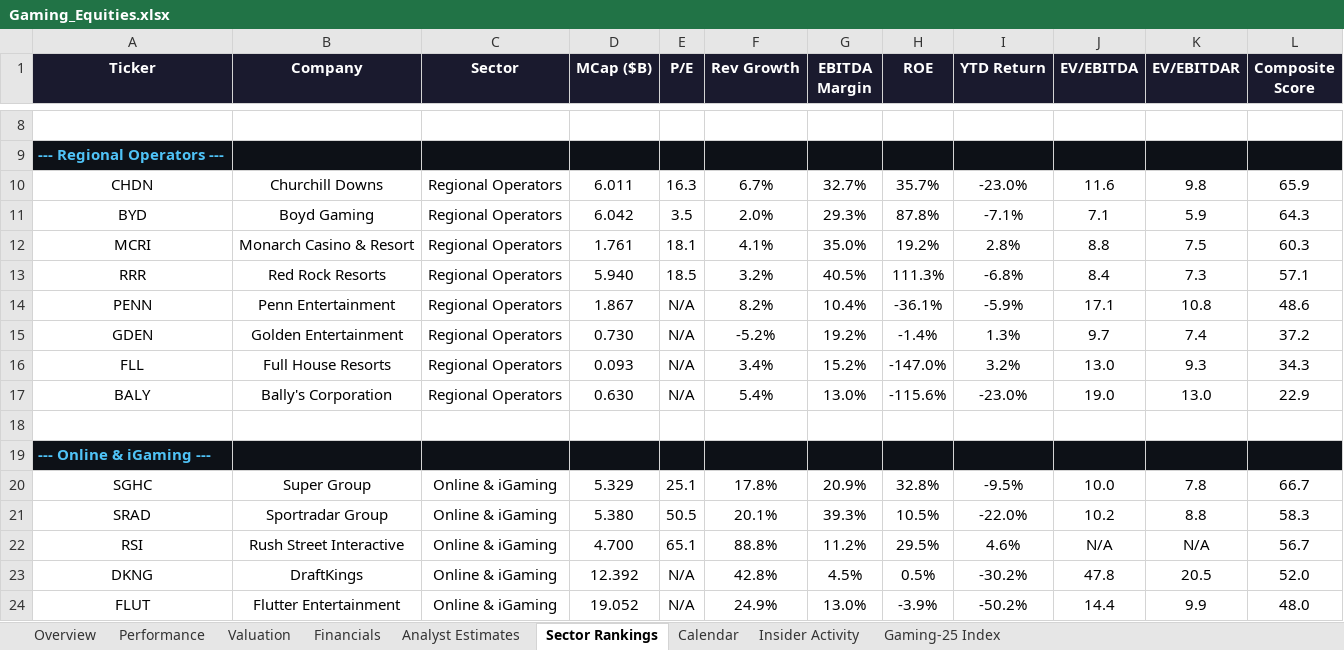
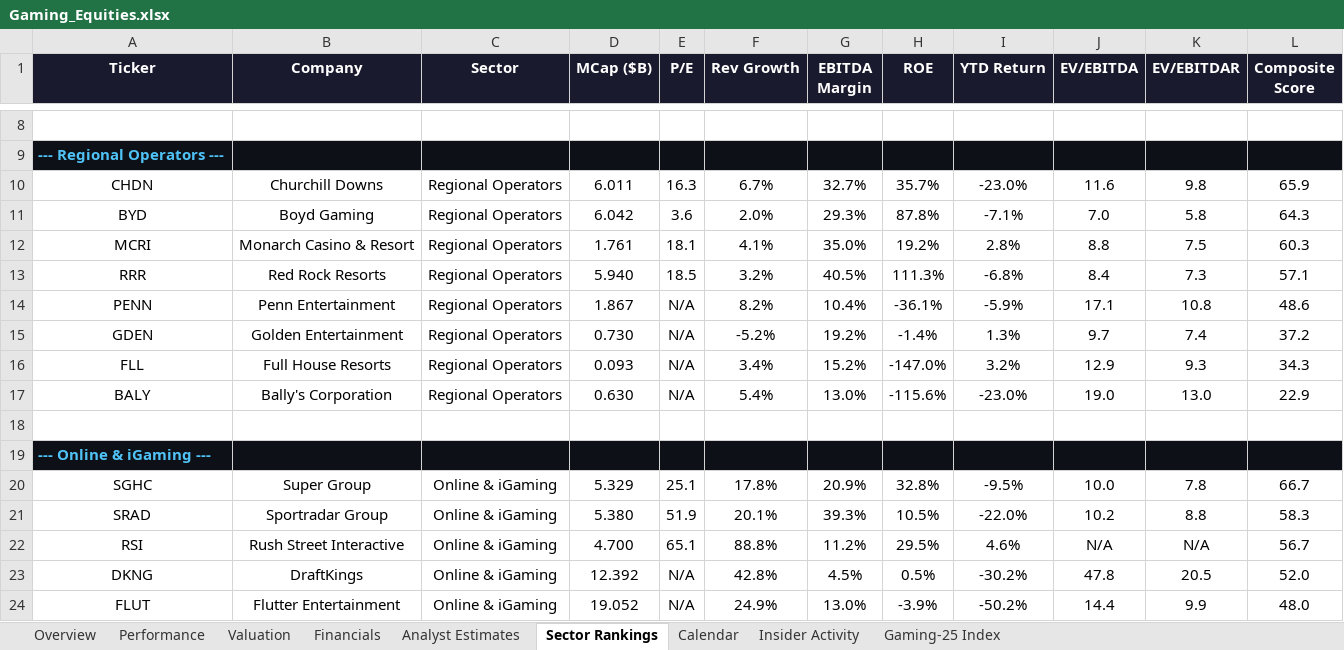
Before and after one commit to rdavidtooley-cpu/casino-gaming-intel, an Excel workbook: Gaming_Equities.xlsx, sheet Sector Rankings, drawn as a sheet; only a part is shown, gaps mark what is left out; values as stored, in another font and other column widths than the file's, no borders; the diff names each change by its address in the sheet, - before the commit and + after, or states it on an @@ line.

```diff
--- a/Gaming_Equities.xlsx (sheet Sector Rankings)
+++ b/Gaming_Equities.xlsx (sheet Sector Rankings)
-E11 (P/E): 3.5
+E11 (P/E): 3.6
-J11 (EV/EBITDA): 7.1
+J11 (EV/EBITDA): 7.0
-K11 (EV/EBITDAR): 5.9
+K11 (EV/EBITDAR): 5.8
-J16 (EV/EBITDA): 13.0
+J16 (EV/EBITDA): 12.9
-E21 (P/E): 50.5
+E21 (P/E): 51.9
```
Also changed, not shown: sheet Valuation, sheet Overview, sheet Analyst Estimates, sheet Gaming-25 Index, sheet Performance, 10 other files.
